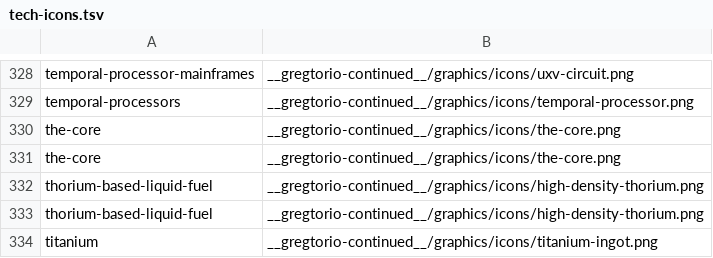
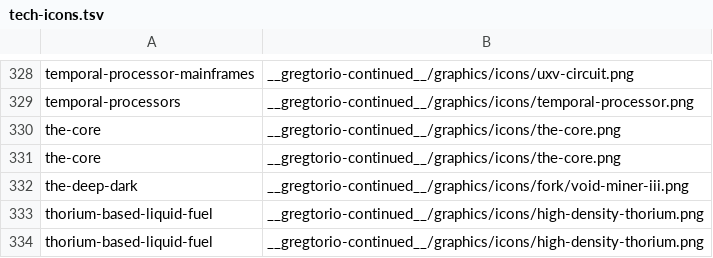
Before and after one commit to Rykon00/Gregtorio, a TSV file: tools/tech-icons.tsv, drawn as a sheet; only a part is shown, gaps mark what is left out; the shorter side is filled out with more unchanged rows.

```diff
--- a/tools/tech-icons.tsv
+++ b/tools/tech-icons.tsv
@@ -331,2 +331,3 @@ the-core	__gregtorio-continued__/graphics/icons/the-core.png
 the-core	__gregtorio-continued__/graphics/icons/the-core.png
+the-deep-dark	__gregtorio-continued__/graphics/icons/fork/void-miner-iii.png
 thorium-based-liquid-fuel	__gregtorio-continued__/graphics/icons/high-density-thorium.png
```
Also changed, not shown: docs/graphics-review/icon-sources.tsv, 45 other files.
